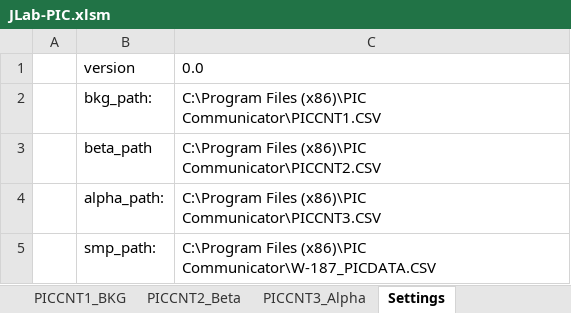
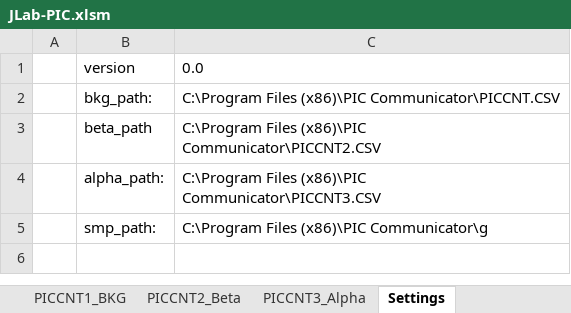
Before and after one commit to astav002/Protean_GrossAlphaBeta, an Excel workbook: JLab-PIC.xlsm, sheet Settings, drawn as a sheet; values as stored, in another font and other column widths than the file's, no borders; the diff names each change by its address in the sheet, - before the commit and + after, or states it on an @@ line.

```diff
--- a/JLab-PIC.xlsm (sheet Settings)
+++ b/JLab-PIC.xlsm (sheet Settings)
-C2: …Files (x86)\PIC Communicator\PICCNT1.CSV
+C2: …Files (x86)\PIC Communicator\PICCNT.CSV
-C5: …Files (x86)\PIC Communicator\W-187_PICDATA.CSV
+C5: …Files (x86)\PIC Communicator\g
```
Also changed, not shown: sheet PICDATA_Smp, sheet PICCNT1_BKG, sheet PICCNT3_Alpha, sheet PICCNT2_Beta, charts or pictures.
